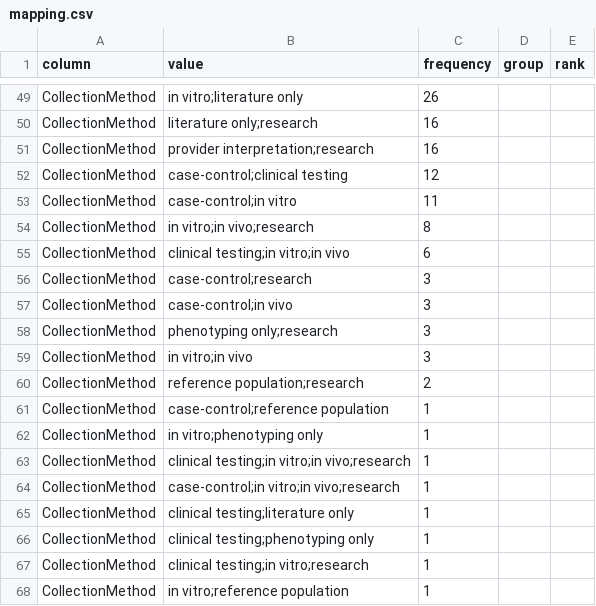
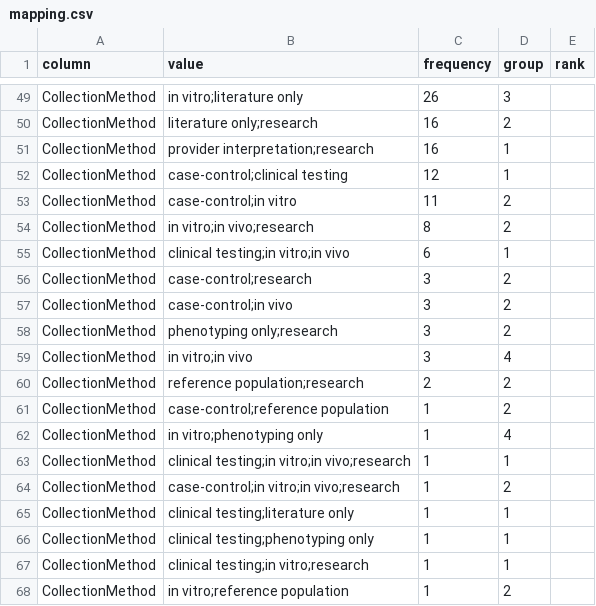
Before and after one commit to mgbpm/CATT, a CSV file: sources/clinvar-submission-summary/mapping.csv, drawn as a sheet; only a part is shown, gaps mark what is left out; the diff covers the shown part only; the diff names each change by its address in the sheet, - before the commit and + after, or states it on an @@ line.

```diff
--- a/sources/clinvar-submission-summary/mapping.csv
+++ b/sources/clinvar-submission-summary/mapping.csv
-D49 (group): (empty)
+D49 (group): 3
-D50 (group): (empty)
+D50 (group): 2
-D51:D52 (group): (empty)
+D51:D52 (group): 1
-D53:D54 (group): (empty)
+D53:D54 (group): 2
-D55 (group): (empty)
+D55 (group): 1
-D56:D58 (group): (empty)
+D56:D58 (group): 2
-D59 (group): (empty)
+D59 (group): 4
-D60:D61 (group): (empty)
+D60:D61 (group): 2
-D62 (group): (empty)
+D62 (group): 4
-D63 (group): (empty)
+D63 (group): 1
-D64 (group): (empty)
+D64 (group): 2
-D65:D67 (group): (empty)
+D65:D67 (group): 1
-D68 (group): (empty)
+D68 (group): 2
```
Also changed, not shown: 69 edited cells elsewhere in this file, sources/clingen-dosage/mapping.csv, sources/clingen-gene-disease/dictionary.csv, 6 other files.
